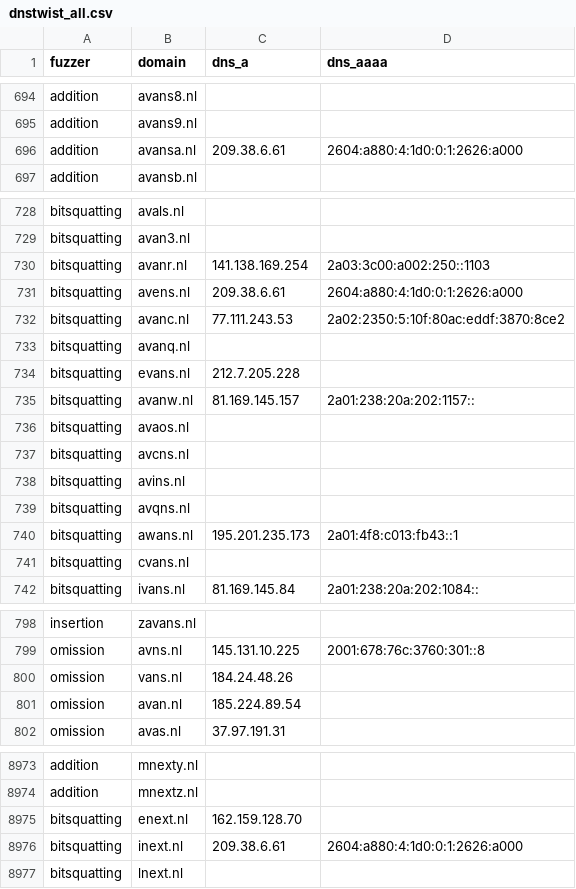
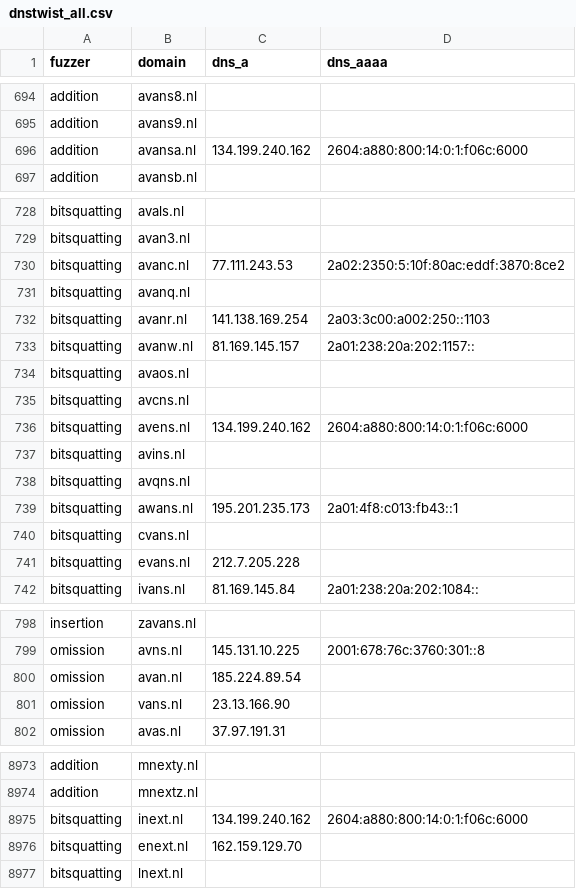
Before and after one commit to kqlen/Lists, a CSV file: DNSTWIST/data/dnstwist_all.csv, drawn as a sheet; only a part is shown, gaps mark what is left out; the diff covers the shown part only.

```diff
--- a/DNSTWIST/data/dnstwist_all.csv
+++ b/DNSTWIST/data/dnstwist_all.csv
@@ -695,3 +695,3 @@ addition,avans8.nl,,
 addition,avans9.nl,,
-addition,avansa.nl,209.38.6.61,2604:a880:4:1d0:0:1:2626:a000
+addition,avansa.nl,134.199.240.162,2604:a880:800:14:0:1:f06c:6000
 addition,avansb.nl,,
@@ -729,7 +729,5 @@ bitsquatting,avals.nl,,
 bitsquatting,avan3.nl,,
-bitsquatting,avanr.nl,141.138.169.254,2a03:3c00:a002:250::1103
-bitsquatting,avens.nl,209.38.6.61,2604:a880:4:1d0:0:1:2626:a000
 bitsquatting,avanc.nl,77.111.243.53,2a02:2350:5:10f:80ac:eddf:3870:8ce2
 bitsquatting,avanq.nl,,
-bitsquatting,evans.nl,212.7.205.228,
+bitsquatting,avanr.nl,141.138.169.254,2a03:3c00:a002:250::1103
 bitsquatting,avanw.nl,81.169.145.157,2a01:238:20a:202:1157::
@@ -737,2 +735,3 @@ bitsquatting,avaos.nl,,
 bitsquatting,avcns.nl,,
+bitsquatting,avens.nl,134.199.240.162,2604:a880:800:14:0:1:f06c:6000
 bitsquatting,avins.nl,,
@@ -741,2 +740,3 @@ bitsquatting,awans.nl,195.201.235.173,2a01:4f8:c013:fb43::1
 bitsquatting,cvans.nl,,
+bitsquatting,evans.nl,212.7.205.228,
 bitsquatting,ivans.nl,81.169.145.84,2a01:238:20a:202:1084::
@@ -799,4 +799,4 @@ insertion,zavans.nl,,
 omission,avns.nl,145.131.10.225,2001:678:76c:3760:301::8
-omission,vans.nl,184.24.48.26,
 omission,avan.nl,185.224.89.54,
+omission,vans.nl,23.13.166.90,
 omission,avas.nl,37.97.191.31,
@@ -8974,4 +8974,4 @@ addition,mnexty.nl,,
 addition,mnextz.nl,,
-bitsquatting,enext.nl,162.159.128.70,
-bitsquatting,inext.nl,209.38.6.61,2604:a880:4:1d0:0:1:2626:a000
+bitsquatting,inext.nl,134.199.240.162,2604:a880:800:14:0:1:f06c:6000
+bitsquatting,enext.nl,162.159.129.70,
 bitsquatting,lnext.nl,,
```
Also changed, not shown: 5 moved rows and 16 edited cells elsewhere in this file.
